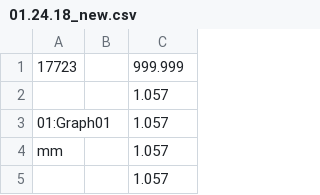
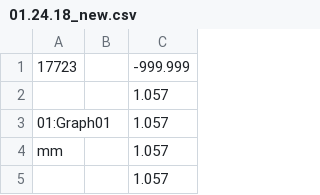
Before and after one commit to ajsmart/BMRdrying, a CSV file: Python/data/Laser/01.24.18_new.csv, drawn as a sheet; only a part is shown.

```diff
--- a/Python/data/Laser/01.24.18_new.csv
+++ b/Python/data/Laser/01.24.18_new.csv
@@ -1,2 +1,2 @@
-17723,,999.999
+17723,,-999.999
 ,,1.057
```
Also changed, not shown: Python/data/Laser/01.30.18_noise.csv, 3 other files.
